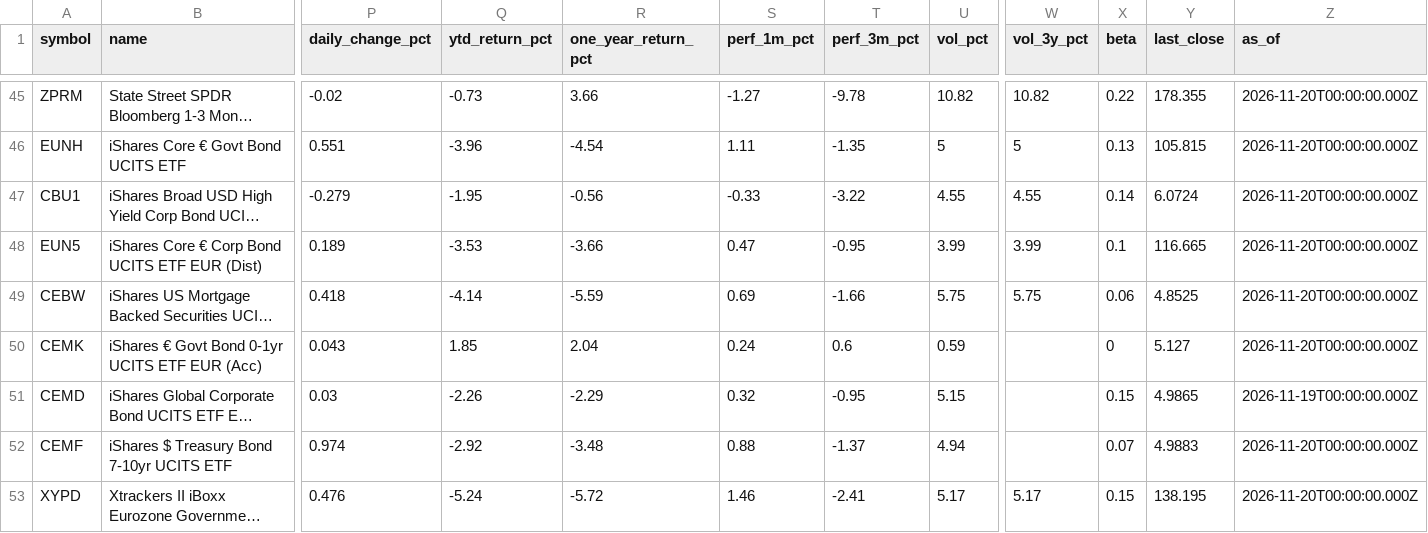
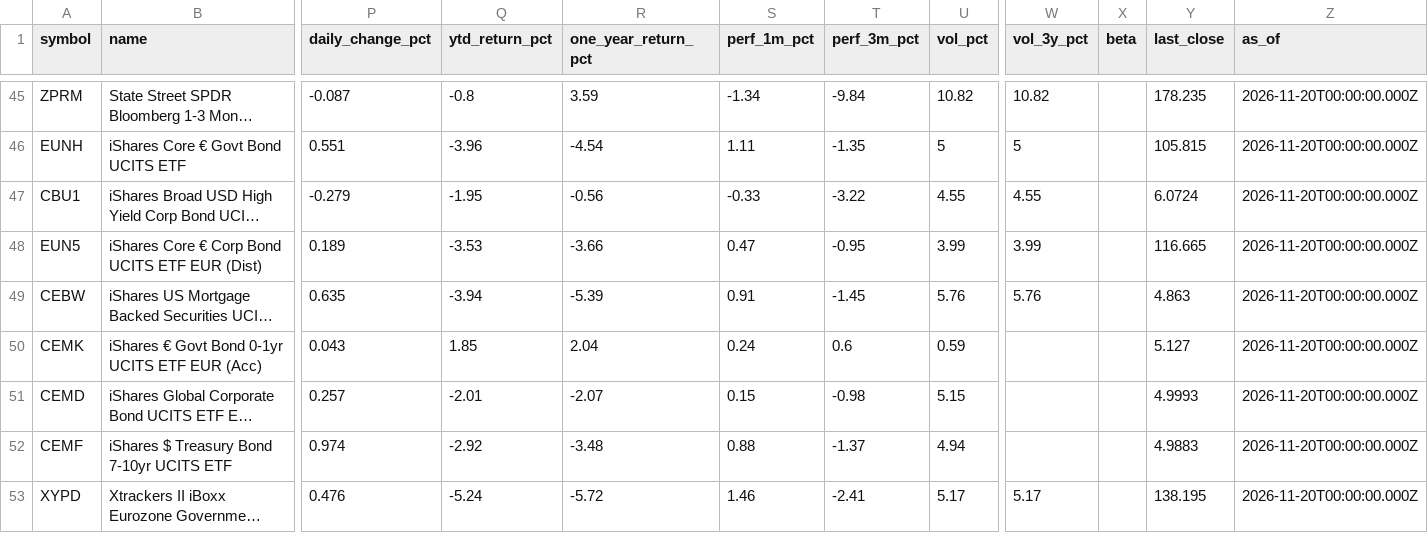
Before and after one commit to Bencode92/stock-analysis-platform, a CSV file: data/combined_bonds.csv, drawn as a sheet; only a part is shown, gaps mark what is left out; long unchanged cells end in …; the diff covers the shown part only; the diff names each change by its address in the sheet, - before the commit and + after, or states it on an @@ line.

```diff
--- a/data/combined_bonds.csv
+++ b/data/combined_bonds.csv
-P45 (daily_change_pct): -0.02
+P45 (daily_change_pct): -0.087
-Q45 (ytd_return_pct): -0.73
+Q45 (ytd_return_pct): -0.8
-R45 (one_year_return_pct): 3.66
+R45 (one_year_return_pct): 3.59
-S45 (perf_1m_pct): -1.27
+S45 (perf_1m_pct): -1.34
-T45 (perf_3m_pct): -9.78
+T45 (perf_3m_pct): -9.84
-X45 (beta): 0.22
+X45 (beta): (empty)
-Y45 (last_close): 178.355
+Y45 (last_close): 178.235
-X46 (beta): 0.13
+X46 (beta): (empty)
-X47 (beta): 0.14
+X47 (beta): (empty)
-X48 (beta): 0.1
+X48 (beta): (empty)
-P49 (daily_change_pct): 0.418
+P49 (daily_change_pct): 0.635
-Q49 (ytd_return_pct): -4.14
+Q49 (ytd_return_pct): -3.94
-R49 (one_year_return_pct): -5.59
+R49 (one_year_return_pct): -5.39
-S49 (perf_1m_pct): 0.69
+S49 (perf_1m_pct): 0.91
-T49 (perf_3m_pct): -1.66
+T49 (perf_3m_pct): -1.45
-U49 (vol_pct): 5.75
+U49 (vol_pct): 5.76
-W49 (vol_3y_pct): 5.75
+W49 (vol_3y_pct): 5.76
-X49 (beta): 0.06
+X49 (beta): (empty)
-Y49 (last_close): 4.8525
+Y49 (last_close): 4.863
-X50 (beta): 0
+X50 (beta): (empty)
-P51 (daily_change_pct): 0.03
+P51 (daily_change_pct): 0.257
-Q51 (ytd_return_pct): -2.26
+Q51 (ytd_return_pct): -2.01
-R51 (one_year_return_pct): -2.29
+R51 (one_year_return_pct): -2.07
-S51 (perf_1m_pct): 0.32
+S51 (perf_1m_pct): 0.15
-T51 (perf_3m_pct): -0.95
+T51 (perf_3m_pct): -0.98
-X51 (beta): 0.15
+X51 (beta): (empty)
-Y51 (last_close): 4.9865
+Y51 (last_close): 4.9993
-Z51 (as_of): 2026-11-19T00:00:00.000Z
+Z51 (as_of): 2026-11-20T00:00:00.000Z
-X52 (beta): 0.07
+X52 (beta): (empty)
-X53 (beta): 0.15
+X53 (beta): (empty)
```
Also changed, not shown: 78 edited cells elsewhere in this file, data/combined_etfs.csv, data/daily_metrics_bonds.csv, 3 other files.
